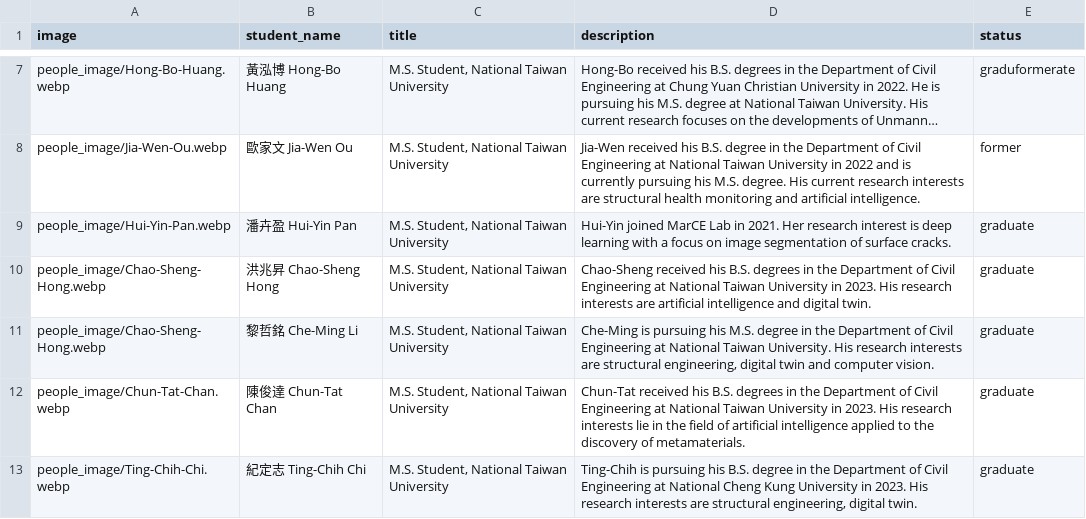
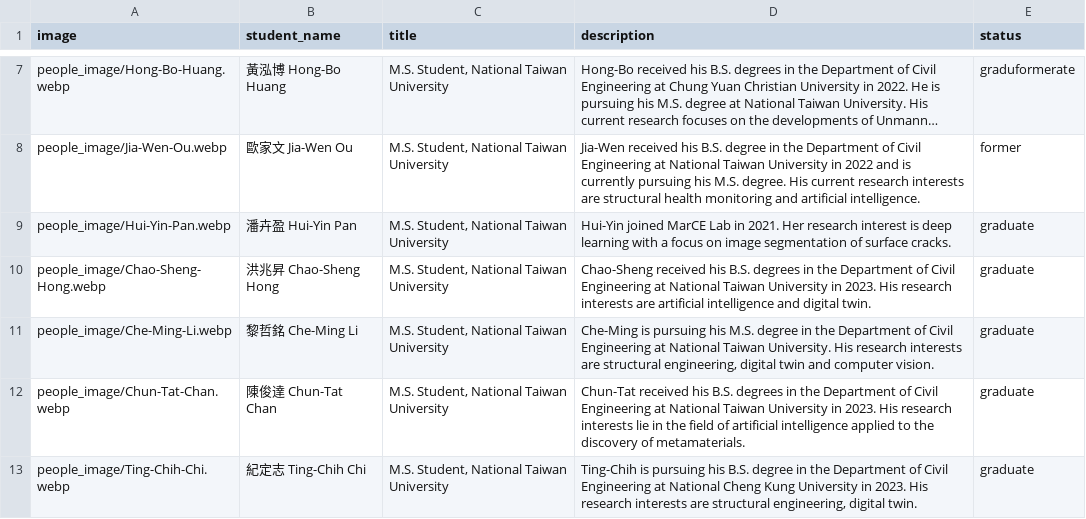
Before and after one commit to MarCE-Lab/MarCE-Lab.github.io, a TSV file: file/people.tsv, drawn as a sheet; only a part is shown, gaps mark what is left out; long unchanged cells end in ….

Commit message:
update

```diff
--- a/file/people.tsv
+++ b/file/people.tsv
@@ -10,3 +10,3 @@ people_image/Hui-Yin-Pan.webp	潘卉盈 Hui-Yin Pan	M.S. Student, National Taiwa
 people_image/Chao-Sheng-Hong.webp	洪兆昇 Chao-Sheng Hong	M.S. Student, National Taiwan University	Chao-Sheng received his B.S. degrees in the Department of Civil Engineering at National Taiwan University in 2023. His research interests are artificial intelligence and digital twin.	graduate
-people_image/Chao-Sheng-Hong.webp	黎哲銘 Che-Ming Li	M.S. Student, National Taiwan University	Che-Ming is pursuing his M.S. degree in the Department of Civil Engineering at National Taiwan University. His research interests are structural engineering, digital twin and computer vision.	graduate
+people_image/Che-Ming-Li.webp	黎哲銘 Che-Ming Li	M.S. Student, National Taiwan University	Che-Ming is pursuing his M.S. degree in the Department of Civil Engineering at National Taiwan University. His research interests are structural engineering, digital twin and computer vision.	graduate
 people_image/Chun-Tat-Chan.webp	陳俊達 Chun-Tat Chan	M.S. Student, National Taiwan University	Chun-Tat received his B.S. degrees in the Department of Civil Engineering at National Taiwan University in 2023. His research interests lie in the field of artificial intelligence applied to the discovery of metamaterials.	graduate
```
